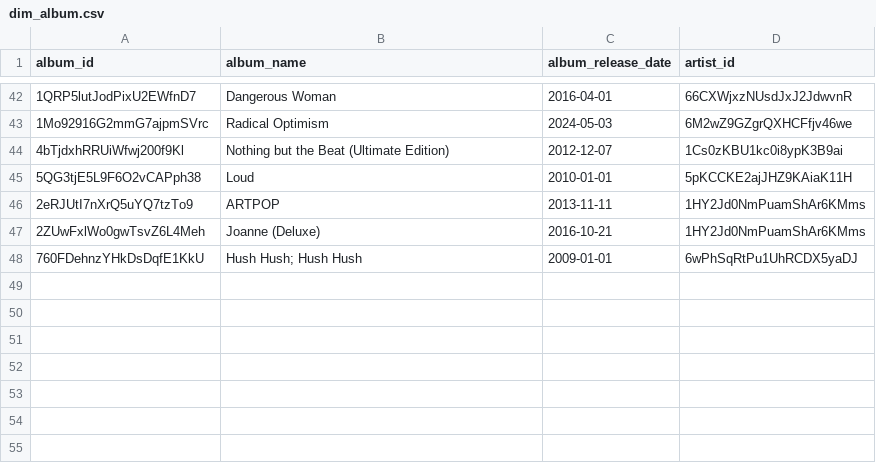
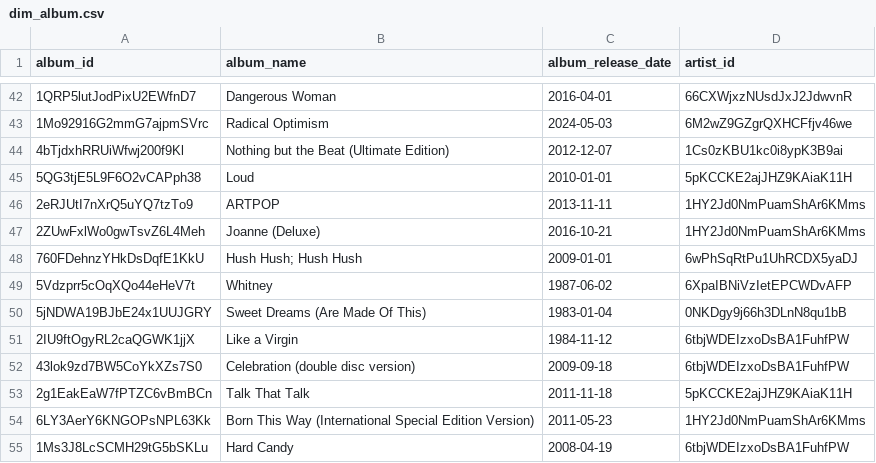
Before and after one commit to jjacksoon/etl_spotify, a CSV file: data/gold/dim_album.csv, drawn as a sheet; only a part is shown, gaps mark what is left out; the diff names each change by its address in the sheet, - before the commit and + after, or states it on an @@ line.

```diff
--- a/data/gold/dim_album.csv
+++ b/data/gold/dim_album.csv
+row 49: 5Vdzprr5cOqXQo44eHeV7t | Whitney | 1987-06-02 | 6XpaIBNiVzIetEPCWDvAFP
+row 50: 5jNDWA19BJbE24x1UUJGRY | Sweet Dreams (Are Made Of This) | 1983-01-04 | 0NKDgy9j66h3DLnN8qu1bB
+row 51: 2IU9ftOgyRL2caQGWK1jjX | Like a Virgin | 1984-11-12 | 6tbjWDEIzxoDsBA1FuhfPW
+row 52: 43lok9zd7BW5CoYkXZs7S0 | Celebration (double disc version) | 2009-09-18 | 6tbjWDEIzxoDsBA1FuhfPW
+row 53: 2g1EakEaW7fPTZC6vBmBCn | Talk That Talk | 2011-11-18 | 5pKCCKE2ajJHZ9KAiaK11H
+row 54: 6LY3AerY6KNGOPsNPL63Kk | Born This Way (International Special Edition Version) | 2011-05-23 | 1HY2Jd0NmPuamShAr6KMms
+row 55: 1Ms3J8LcSCMH29tG5bSKLu | Hard Candy | 2008-04-19 | 6tbjWDEIzxoDsBA1FuhfPW
```
Also changed, not shown: data/gold/dim_artist.csv, data/gold/dim_track.csv, 5 other files.
